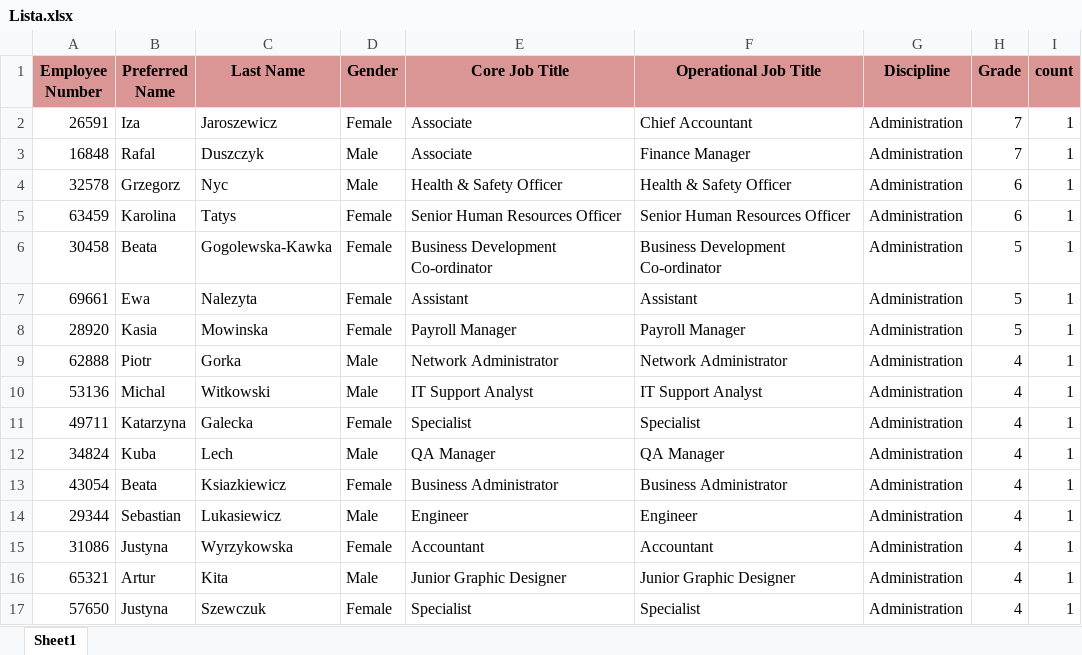
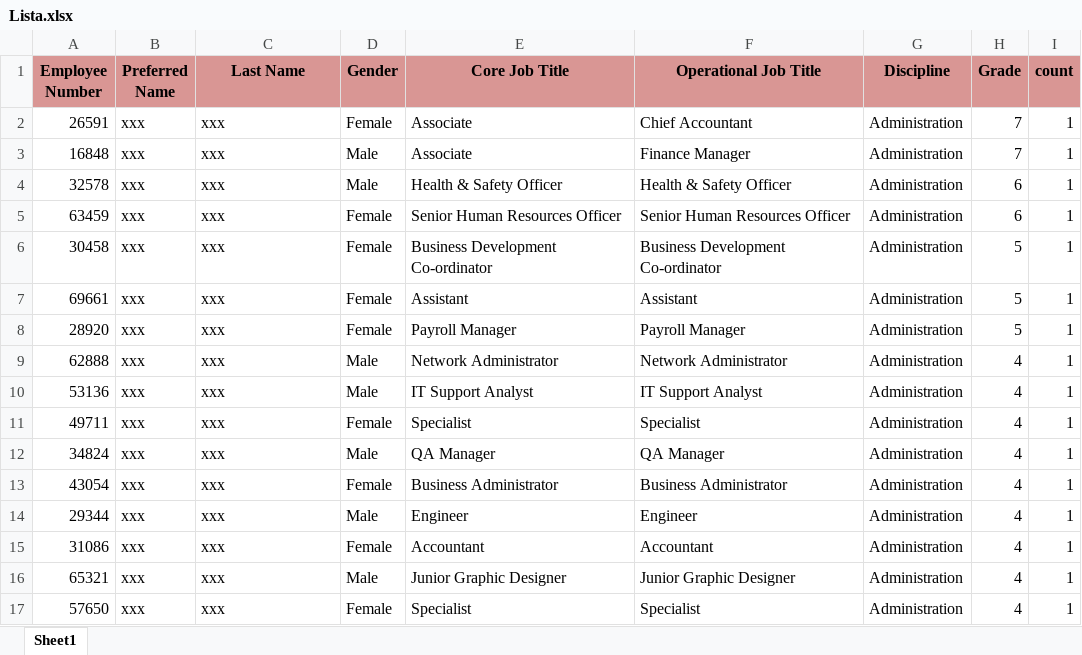
Before and after one commit to wojtekDrozd/BusyForcastRepo, an Excel workbook: BusyForcast/Lista.xlsx, sheet Sheet1, drawn as a sheet; only a part is shown; values as stored, in another font and other column widths than the file's, no borders; the diff covers the shown part only; the diff names each change by its address in the sheet, - before the commit and + after, or states it on an @@ line.

```diff
--- a/BusyForcast/Lista.xlsx (sheet Sheet1)
+++ b/BusyForcast/Lista.xlsx (sheet Sheet1)
-B2 (Preferred Name): Iza
+B2 (Preferred Name): xxx
-C2 (Last Name): Jaroszewicz
+C2 (Last Name): xxx
-B3 (Preferred Name): Rafal
+B3 (Preferred Name): xxx
-C3 (Last Name): Duszczyk
+C3 (Last Name): xxx
-B4 (Preferred Name): Grzegorz
+B4 (Preferred Name): xxx
-C4 (Last Name): Nyc
+C4 (Last Name): xxx
-B5 (Preferred Name): Karolina
+B5 (Preferred Name): xxx
-C5 (Last Name): Tatys
+C5 (Last Name): xxx
-B6 (Preferred Name): Beata
+B6 (Preferred Name): xxx
-C6 (Last Name): Gogolewska-Kawka
+C6 (Last Name): xxx
-B7 (Preferred Name): Ewa
+B7 (Preferred Name): xxx
-C7 (Last Name): Nalezyta
+C7 (Last Name): xxx
-B8 (Preferred Name): Kasia
+B8 (Preferred Name): xxx
-C8 (Last Name): Mowinska
+C8 (Last Name): xxx
-B9 (Preferred Name): Piotr
+B9 (Preferred Name): xxx
-C9 (Last Name): Gorka
+C9 (Last Name): xxx
-B10 (Preferred Name): Michal
+B10 (Preferred Name): xxx
-C10 (Last Name): Witkowski
+C10 (Last Name): xxx
-B11 (Preferred Name): Katarzyna
+B11 (Preferred Name): xxx
-C11 (Last Name): Galecka
+C11 (Last Name): xxx
-B12 (Preferred Name): Kuba
+B12 (Preferred Name): xxx
-C12 (Last Name): Lech
+C12 (Last Name): xxx
-B13 (Preferred Name): Beata
+B13 (Preferred Name): xxx
-C13 (Last Name): Ksiazkiewicz
+C13 (Last Name): xxx
-B14 (Preferred Name): Sebastian
+B14 (Preferred Name): xxx
-C14 (Last Name): Lukasiewicz
+C14 (Last Name): xxx
-B15 (Preferred Name): Justyna
+B15 (Preferred Name): xxx
-C15 (Last Name): Wyrzykowska
+C15 (Last Name): xxx
-B16 (Preferred Name): Artur
+B16 (Preferred Name): xxx
-C16 (Last Name): Kita
+C16 (Last Name): xxx
-B17 (Preferred Name): Justyna
+B17 (Preferred Name): xxx
-C17 (Last Name): Szewczuk
+C17 (Last Name): xxx
```
Also changed, not shown: 272 edited cells and cell formats elsewhere in this sheet, BusyForcast/240849.xlsx, BusyForcast/240850.xlsx, 5 other files.
